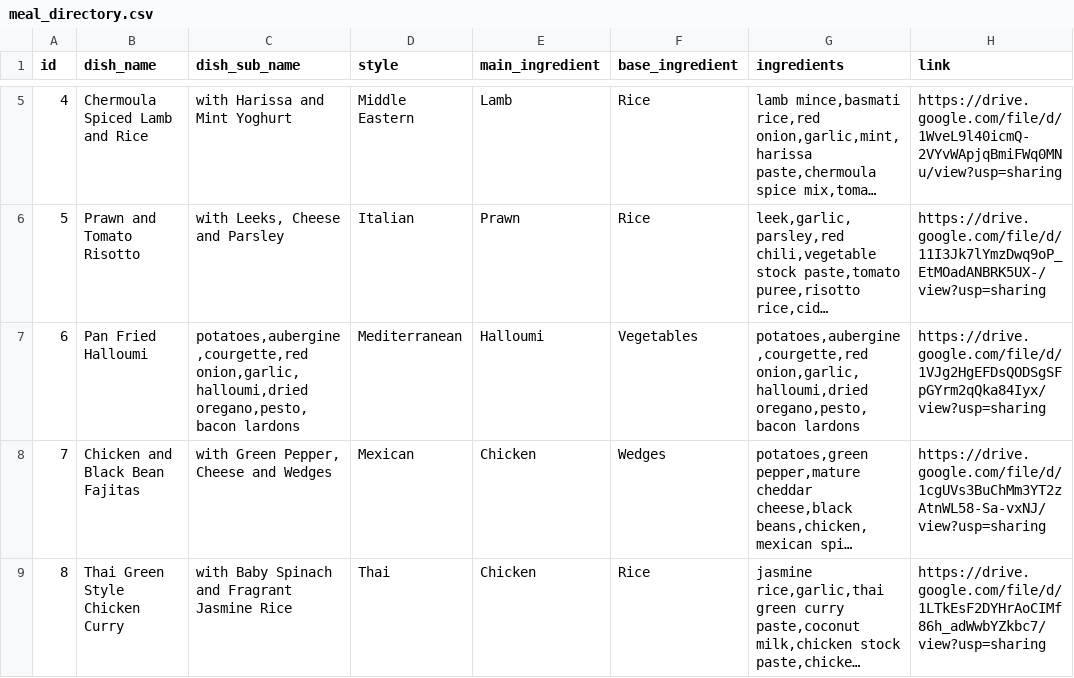
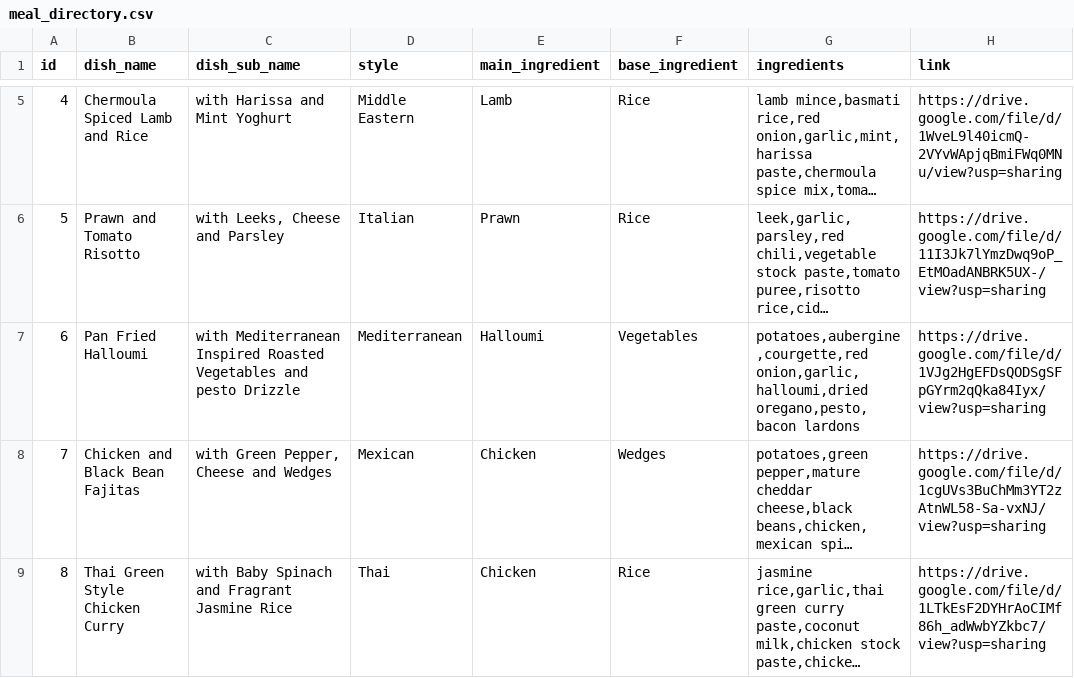
Before and after one commit to paulsflanagan/streamlit_app_public, a CSV file: meal_directory.csv, drawn as a sheet; only a part is shown, gaps mark what is left out; long unchanged cells end in …; the diff names each change by its address in the sheet, - before the commit and + after, or states it on an @@ line.

Commit message:
Update meal_directory.csv

```diff
--- a/meal_directory.csv
+++ b/meal_directory.csv
-C7 (dish_sub_name): potatoes,aubergine,courgette,red onion,garlic,halloumi,dried oregano,pesto,bacon lardons
+C7 (dish_sub_name): with Mediterranean Inspired Roasted Vegetables and pesto Drizzle
```
